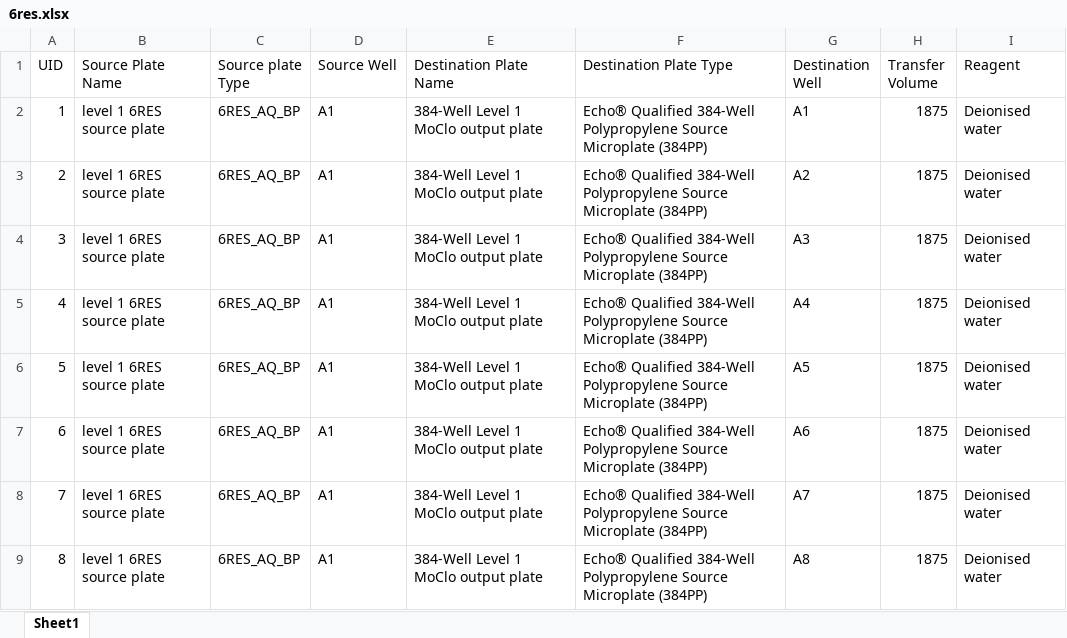
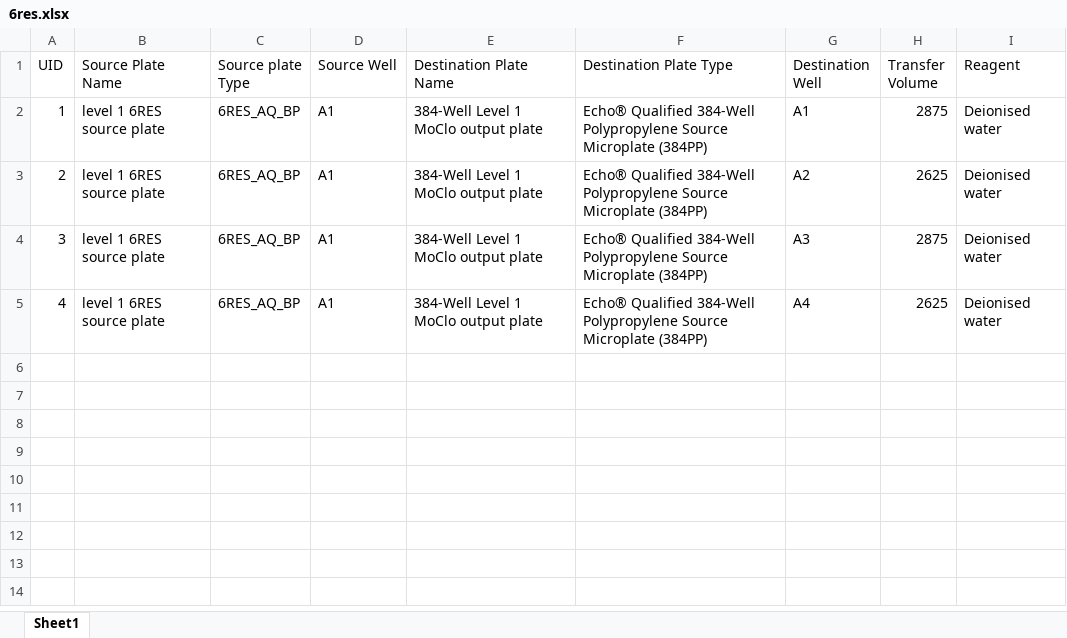
Before and after one commit to phoenixgater/SynBioMate, an Excel workbook: 6res.xlsx, sheet Sheet1, drawn as a sheet; values as stored, in another font and other column widths than the file's, no borders; the diff names each change by its address in the sheet, - before the commit and + after, or states it on an @@ line.

```diff
--- a/6res.xlsx (sheet Sheet1)
+++ b/6res.xlsx (sheet Sheet1)
-H2 (Transfer Volume): 1875
+H2 (Transfer Volume): 2875
-H3 (Transfer Volume): 1875
+H3 (Transfer Volume): 2625
-H4 (Transfer Volume): 1875
+H4 (Transfer Volume): 2875
-H5 (Transfer Volume): 1875
+H5 (Transfer Volume): 2625
-row 6: 5 | level 1 6RES source plate | 6RES_AQ_BP | A1 | 384-Well Level 1 MoClo output plate | Echo® Qualified 384-Well Polypropylene Source Microplate (384PP) | A5 | 1875 | Deionised water
-row 7: 6 | level 1 6RES source plate | 6RES_AQ_BP | A1 | 384-Well Level 1 MoClo output plate | Echo® Qualified 384-Well Polypropylene Source Microplate (384PP) | A6 | 1875 | Deionised water
-row 8: 7 | level 1 6RES source plate | 6RES_AQ_BP | A1 | 384-Well Level 1 MoClo output plate | Echo® Qualified 384-Well Polypropylene Source Microplate (384PP) | A7 | 1875 | Deionised water
-row 9: 8 | level 1 6RES source plate | 6RES_AQ_BP | A1 | 384-Well Level 1 MoClo output plate | Echo® Qualified 384-Well Polypropylene Source Microplate (384PP) | A8 | 1875 | Deionised water
```
Also changed, not shown: 6res_2.xlsx, dna.xlsx, 7 other files.
